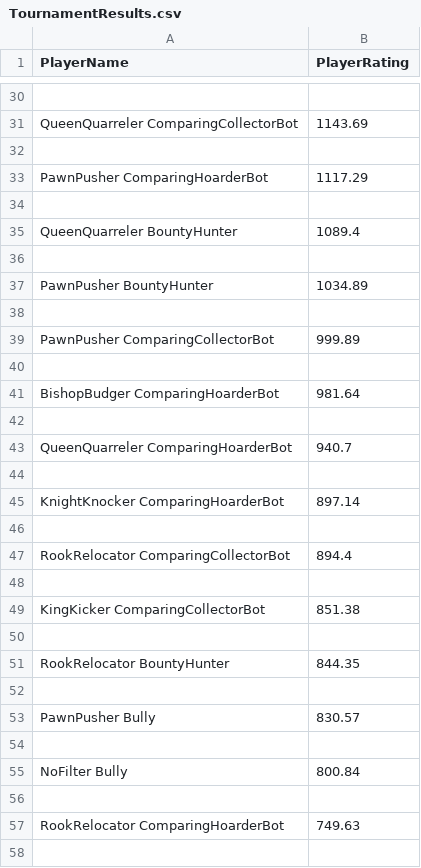
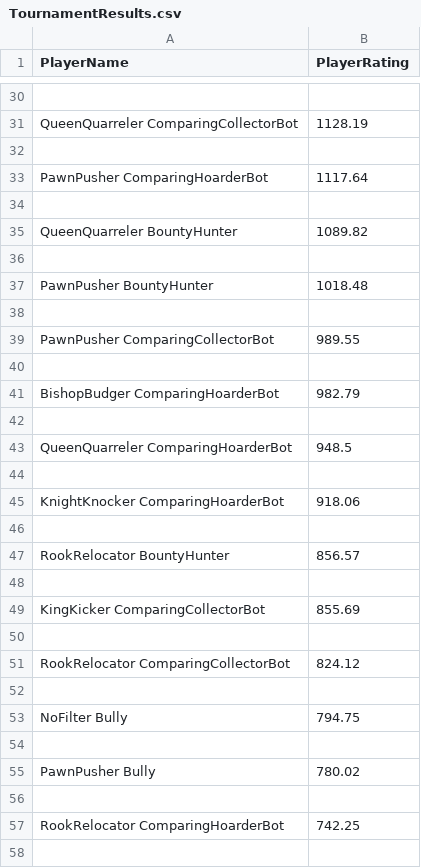
Before and after one commit to KyleEMol/Fast-Chess, a CSV file: TournamentResults.csv, drawn as a sheet; only a part is shown, gaps mark what is left out; removed rows and columns are numbered as before the commit, all else as after; the diff covers the shown part only; the diff names each change by its address in the sheet, - before the commit and + after, or states it on an @@ line.

```diff
--- a/TournamentResults.csv
+++ b/TournamentResults.csv
-B31 (PlayerRating): 1143.69
+B31 (PlayerRating): 1128.19
-B33 (PlayerRating): 1117.29
+B33 (PlayerRating): 1117.64
-B35 (PlayerRating): 1089.4
+B35 (PlayerRating): 1089.82
-B37 (PlayerRating): 1034.89
+B37 (PlayerRating): 1018.48
-B39 (PlayerRating): 999.89
+B39 (PlayerRating): 989.55
-B41 (PlayerRating): 981.64
+B41 (PlayerRating): 982.79
-B43 (PlayerRating): 940.7
+B43 (PlayerRating): 948.5
-B45 (PlayerRating): 897.14
+B45 (PlayerRating): 918.06
-row 47: RookRelocator ComparingCollectorBot | 894.4
+row 47: RookRelocator BountyHunter | 856.57
-B49 (PlayerRating): 851.38
+B49 (PlayerRating): 855.69
-row 51: RookRelocator BountyHunter | 844.35
+row 51: RookRelocator ComparingCollectorBot | 824.12
-row 53: PawnPusher Bully | 830.57
+row 53: NoFilter Bully | 794.75
-row 55: NoFilter Bully | 800.84
+row 55: PawnPusher Bully | 780.02
-B57 (PlayerRating): 749.63
+B57 (PlayerRating): 742.25
```
Also changed, not shown: 31 added rows, 31 removed rows and 20 edited cells elsewhere in this file, 1 other file.
